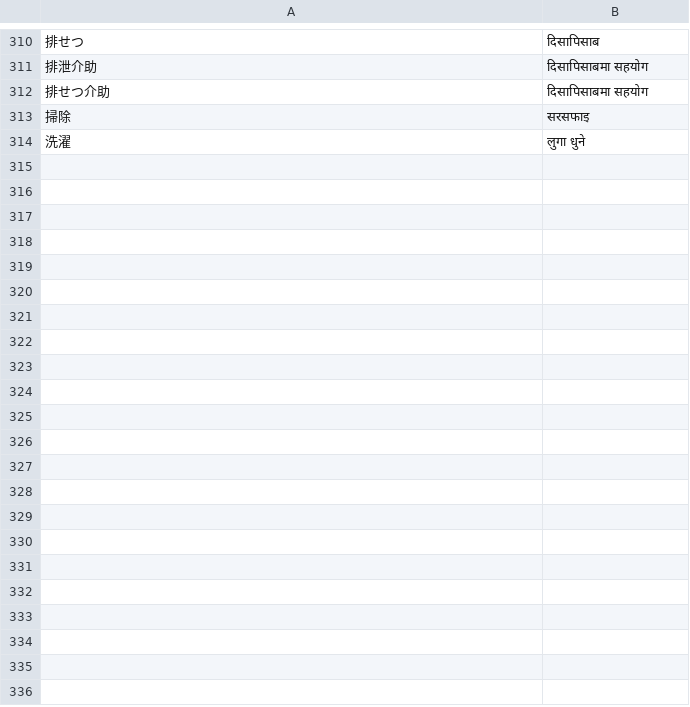
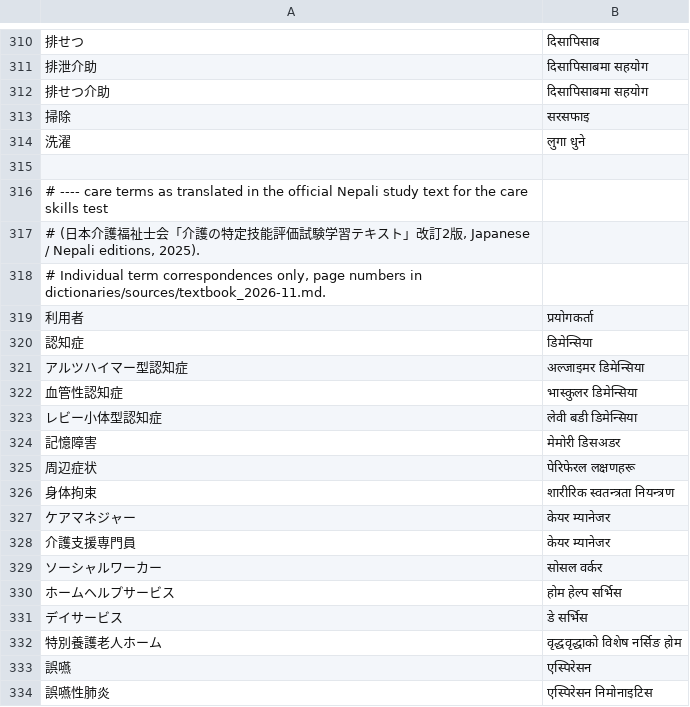
Before and after one commit to ichirocc/MagiTranslator, a TSV file: dictionaries/ja_ne_terms.tsv, drawn as a sheet; only a part is shown, gaps mark what is left out; the diff covers the shown part only.

```diff
--- a/dictionaries/ja_ne_terms.tsv
+++ b/dictionaries/ja_ne_terms.tsv
@@ -314 +314,21 @@
 洗濯	लुगा धुने
+
+# ---- care terms as translated in the official Nepali study text for the care skills test
+# (日本介護福祉士会「介護の特定技能評価試験学習テキスト」改訂2版, Japanese / Nepali editions, 2025).
+# Individual term correspondences only, page numbers in dictionaries/sources/textbook_2026-11.md.
+利用者	प्रयोगकर्ता
+認知症	डिमेन्सिया
+アルツハイマー型認知症	अल्जाइमर डिमेन्सिया
+血管性認知症	भास्कुलर डिमेन्सिया
+レビー小体型認知症	लेवी बडी डिमेन्सिया
+記憶障害	मेमोरी डिसअडर
+周辺症状	पेरिफेरल लक्षणहरू
+身体拘束	शारीरिक स्वतन्त्रता नियन्त्रण
+ケアマネジャー	केयर म्यानेजर
+介護支援専門員	केयर म्यानेजर
+ソーシャルワーカー	सोसल वर्कर
+ホームヘルプサービス	होम हेल्प सर्भिस
+デイサービス	डे सर्भिस
+特別養護老人ホーム	वृद्धवृद्धाको विशेष नर्सिङ होम
+誤嚥	एस्पिरेसन
+誤嚥性肺炎	एस्पिरेसन निमोनाइटिस
```
Also changed, not shown: 16 added rows elsewhere in this file, dictionaries/ne_ja_terms.tsv, dictionaries/review/care_candidates.tsv, 3 other files.
